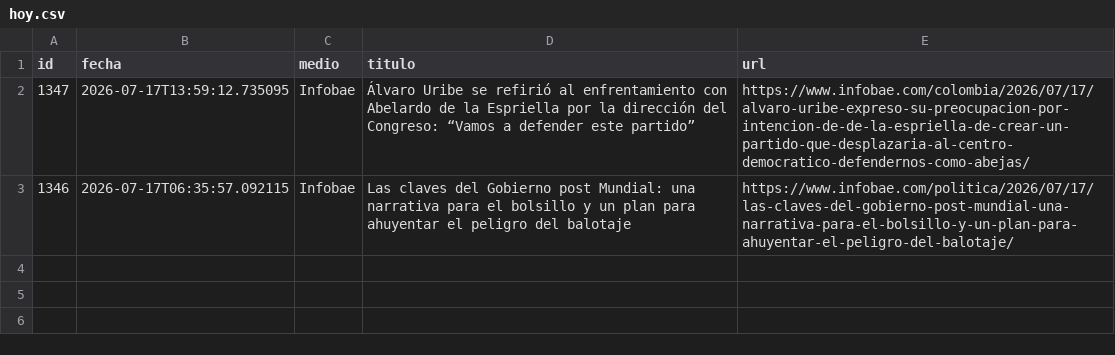
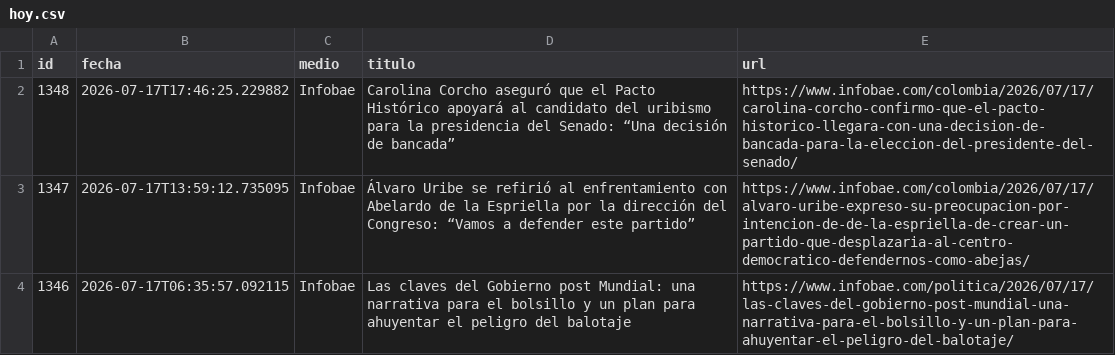
Before and after one commit to ElvisChatzky/BusProyect, a CSV file: data/hoy.csv, drawn as a sheet.

```diff
--- a/data/hoy.csv
+++ b/data/hoy.csv
@@ -1,2 +1,3 @@
 id,fecha,medio,titulo,url
+1348,2026-07-17T17:46:25.229882,Infobae,Carolina Corcho aseguró que el Pacto Histórico apoyará al candidato del uribismo para la presidencia del Senado: “Una decisión de bancada”,https://www.infobae.com/colombia/2026/07/17/carolina-corcho-confirmo-que-el-pacto-historico-llegara-con-una-decision-de-bancada-para-la-eleccion-del-presidente-del-senado/
 1347,2026-07-17T13:59:12.735095,Infobae,Álvaro Uribe se refirió al enfrentamiento con Abelardo de la Espriella por la dirección del Congreso: “Vamos a defender este partido”,https://www.infobae.com/colombia/2026/07/17/alvaro-uribe-expreso-su-preocupacion-por-intencion-de-de-la-espriella-de-crear-un-partido-que-desplazaria-al-centro-democratico-defendernos-como-abejas/
```
Also changed, not shown: data/historico.csv, 1 other file.
